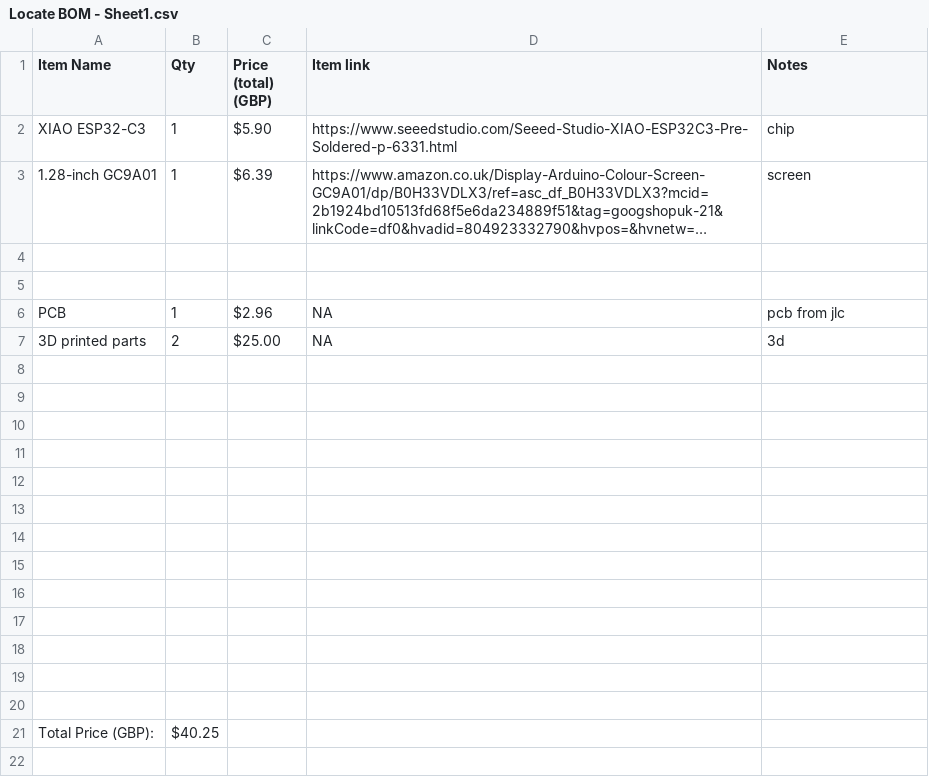
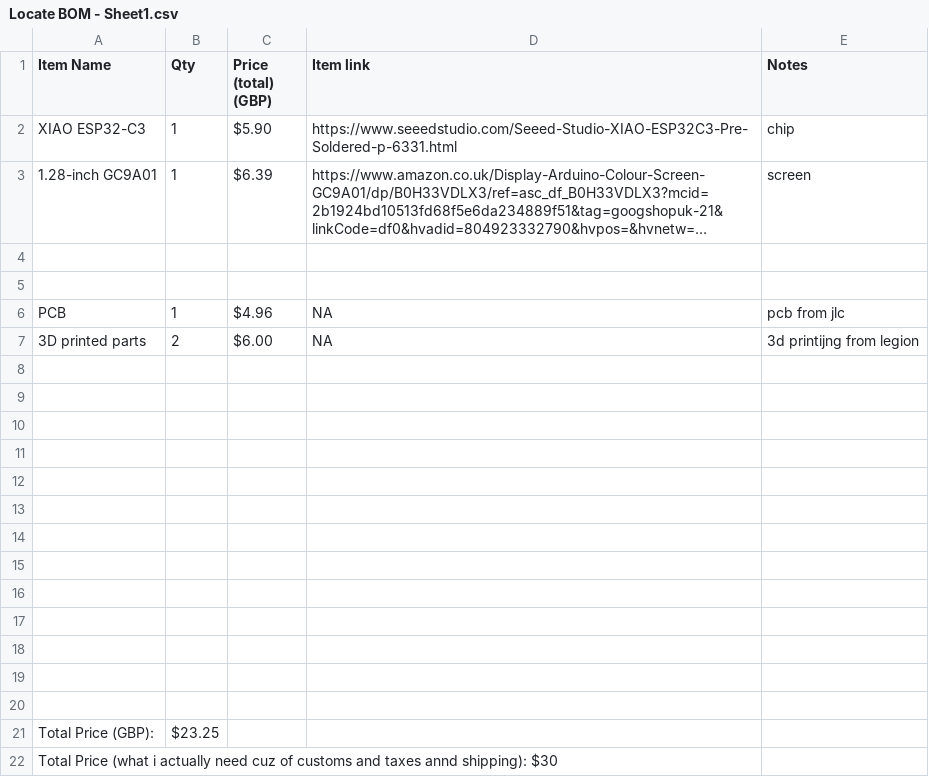
Before and after one commit to RishitJain-dev/Locate, a CSV file: Locate BOM - Sheet1.csv, drawn as a sheet; long unchanged cells end in ….

Commit message:
Modify BOM with updated prices and quantities
Updated quantities and prices for items, adjusted total price calculations.

```diff
--- a/Locate BOM - Sheet1.csv
+++ b/Locate BOM - Sheet1.csv
@@ -5,4 +5,4 @@ XIAO ESP32-C3,1,$5.90,https://www.seeedstudio.com/Seeed-Studio-XIAO-ESP32C3-Pre-
 ,,,,
-PCB,1,$2.96,NA,pcb from jlc
-3D  printed parts,2,$25.00,NA,3d
+PCB,1,$4.96,NA,pcb from jlc
+3D  printed parts,2,$6.00,NA,3d printijng from legion
 ,,,,
@@ -20,2 +20,3 @@ PCB,1,$2.96,NA,pcb from jlc
 ,,,,
-Total Price (GBP):,$40.25,,,
+Total Price (GBP):,$23.25,,,
+Total Price (what i actually need cuz of customs and taxes annd shipping): $30
```
